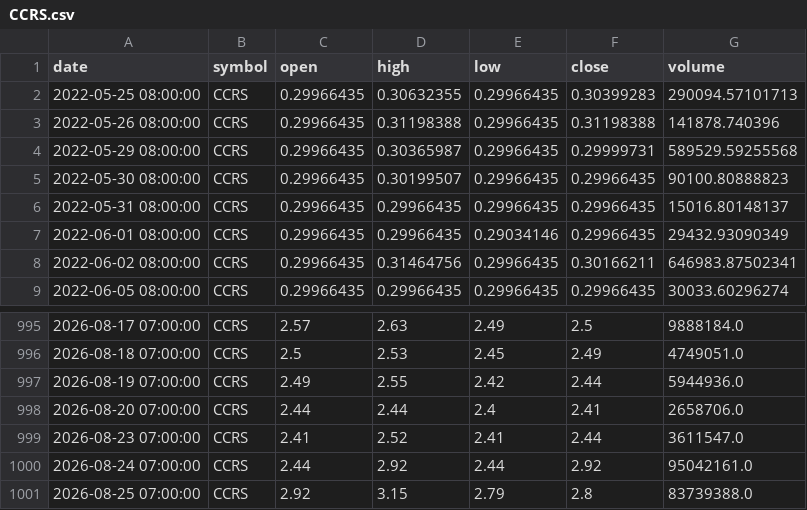
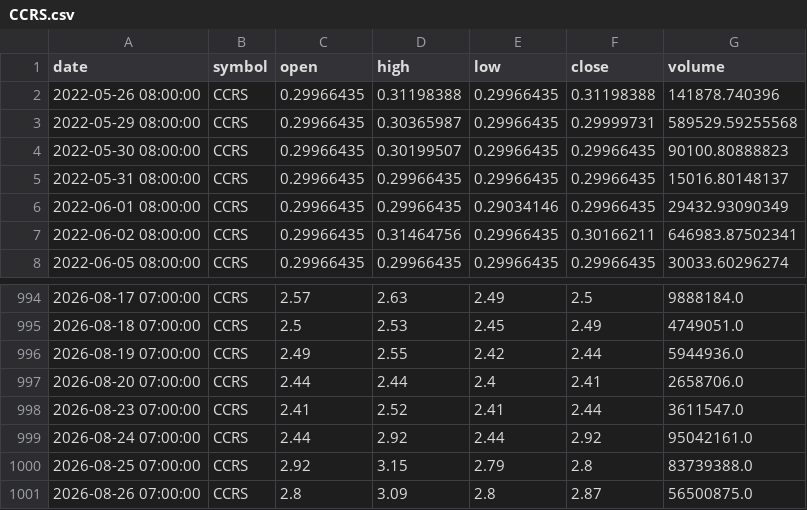
Before and after one commit to dr-bio/egx-data, a CSV file: data/ohlcv/CCRS.csv, drawn as a sheet; only a part is shown, gaps mark what is left out; removed rows and columns are numbered as before the commit, all else as after; the diff names each change by its address in the sheet, - before the commit and + after, or states it on an @@ line.

```diff
--- a/data/ohlcv/CCRS.csv
+++ b/data/ohlcv/CCRS.csv
-row 2: 2022-05-25 08:00:00 | CCRS | 0.29966435 | 0.30632355 | 0.29966435 | 0.30399283 | 290094.57101713
+row 1001: 2026-08-26 07:00:00 | CCRS | 2.8 | 3.09 | 2.8 | 2.87 | 56500875.0
```
Also changed, not shown: data/ohlcv/ACAP.csv, data/ohlcv/BONY.csv, 36 other files.
